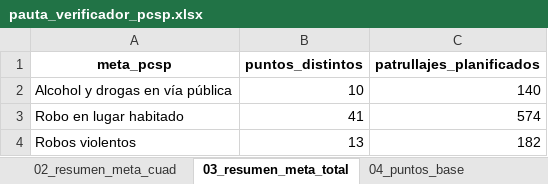
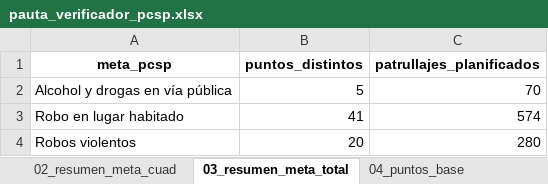
Before and after one commit to dipresec-maipu/pauta-focalizado, an Excel workbook: pauta_verificador_pcsp.xlsx, sheet 03_resumen_meta_total, drawn as a sheet; values as stored, in another font and other column widths than the file's, no borders; the diff names each change by its address in the sheet, - before the commit and + after, or states it on an @@ line.

```diff
--- a/pauta_verificador_pcsp.xlsx (sheet 03_resumen_meta_total)
+++ b/pauta_verificador_pcsp.xlsx (sheet 03_resumen_meta_total)
-B2 (puntos_distintos): 10
+B2 (puntos_distintos): 5
-C2 (patrullajes_planificados): 140
+C2 (patrullajes_planificados): 70
-B4 (puntos_distintos): 13
+B4 (puntos_distintos): 20
-C4 (patrullajes_planificados): 182
+C4 (patrullajes_planificados): 280
```
Also changed, not shown: sheet 01_planificacion_diaria, sheet 04_puntos_base, sheet 02_resumen_meta_cuad, sheet 00_resumen_pauta, pauta_focalizada_pcsp.xlsx, 10 other files.
